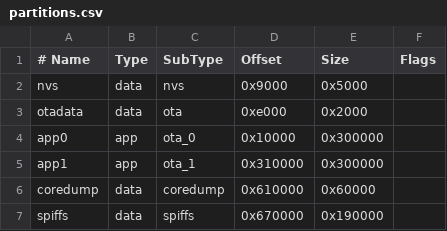
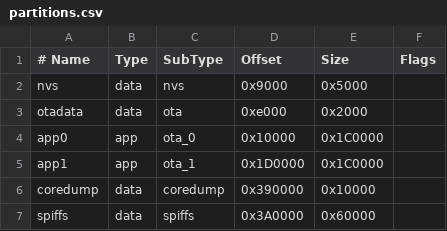
Before and after one commit to DaverDavids/SyncFrame, a CSV file: SF-ESP32-Clients/SF-GlitchTest-C3/partitions.csv, drawn as a sheet.

```diff
--- a/SF-ESP32-Clients/SF-GlitchTest-C3/partitions.csv
+++ b/SF-ESP32-Clients/SF-GlitchTest-C3/partitions.csv
@@ -3,5 +3,5 @@ nvs,      data, nvs,     0x9000,   0x5000,
 otadata,  data, ota,     0xe000,   0x2000,
-app0,     app,  ota_0,   0x10000,  0x300000,
-app1,     app,  ota_1,   0x310000, 0x300000,
-coredump, data, coredump,0x610000, 0x60000,
-spiffs,   data, spiffs,  0x670000, 0x190000,
+app0,     app,  ota_0,   0x10000,  0x1C0000,
+app1,     app,  ota_1,   0x1D0000,0x1C0000,
+coredump, data, coredump,0x390000,0x10000,
+spiffs,   data, spiffs,  0x3A0000, 0x60000,
```
Also changed, not shown: 4 other files.
